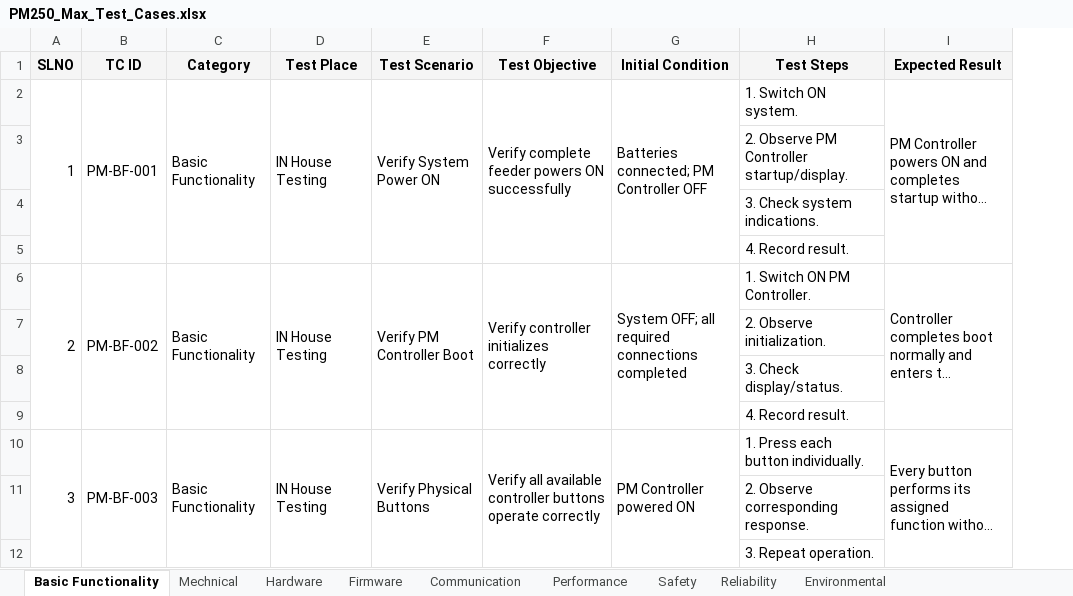
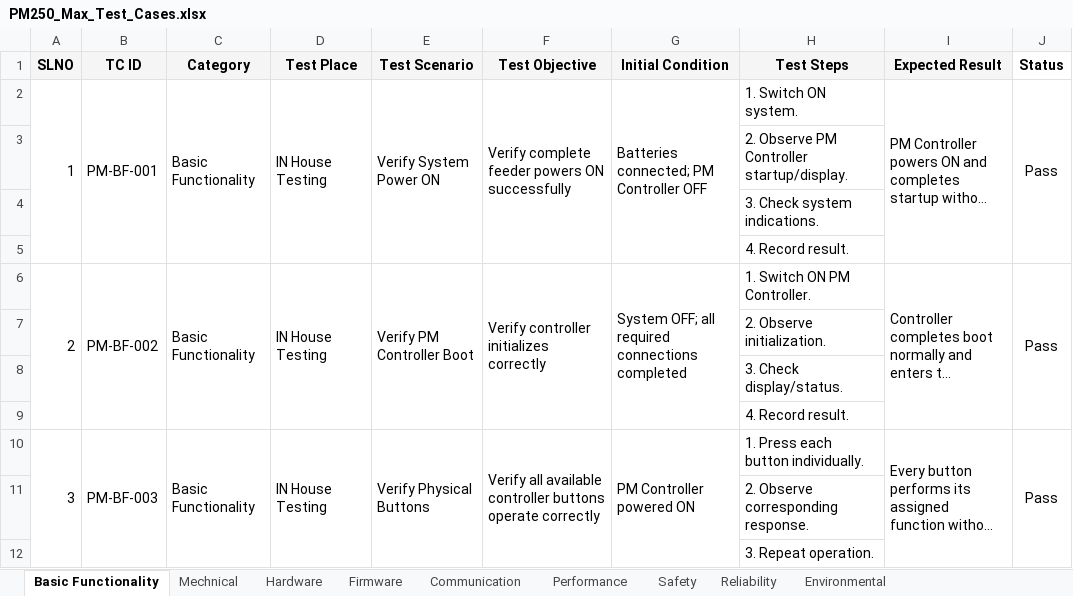
Before and after one commit to hari143a/VV_dashboard, an Excel workbook: excel files/Verifications & validations/Products/PM250_Max_Test_Cases.xlsx, sheet Basic Functionality, drawn as a sheet; only a part is shown; long unchanged cells end in …; values as stored, in another font and other column widths than the file's, no borders; the diff names each change by its address in the sheet, - before the commit and + after, or states it on an @@ line.

```diff
--- a/excel files/Verifications & validations/Products/PM250_Max_Test_Cases.xlsx (sheet Basic Functionality)
+++ b/excel files/Verifications & validations/Products/PM250_Max_Test_Cases.xlsx (sheet Basic Functionality)
+column J (Status), rows 2-10: Pass |  |  |  | Pass |  |  |  | Pass
```
Also changed, not shown: sheet Firmware, excel files/Verifications & validations/Products/Nursery_Feeder_Test_Cases.xlsx, 2 other files.
